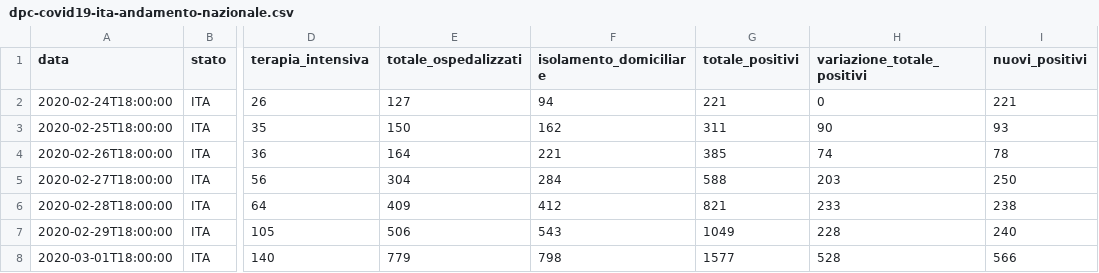
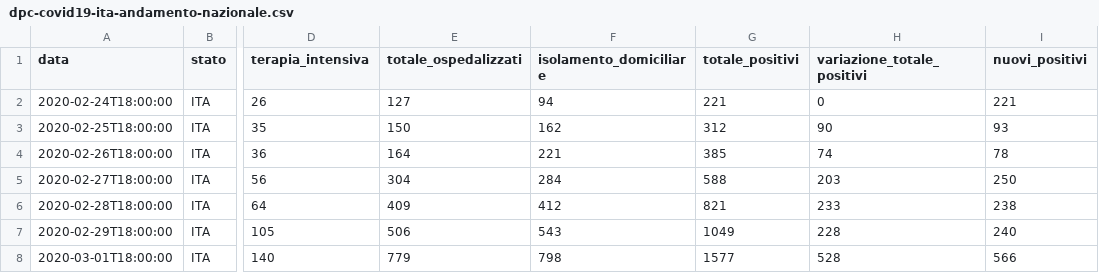
Before and after one commit to andrea-vandin/IntroToPython20192020, a CSV file: jupyter/jupyterNotebooks/csv/covid19/dpc-covid19-ita-andamento-nazionale.csv, drawn as a sheet; only a part is shown, gaps mark what is left out; the diff names each change by its address in the sheet, - before the commit and + after, or states it on an @@ line.

Commit message:
Class 4

```diff
--- a/jupyter/jupyterNotebooks/csv/covid19/dpc-covid19-ita-andamento-nazionale.csv
+++ b/jupyter/jupyterNotebooks/csv/covid19/dpc-covid19-ita-andamento-nazionale.csv
-G3 (totale_positivi): 311
+G3 (totale_positivi): 312
```
